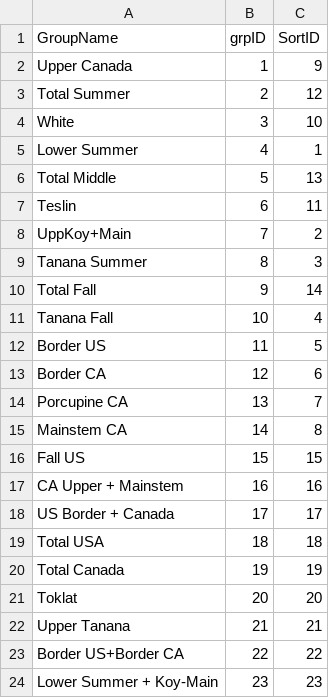
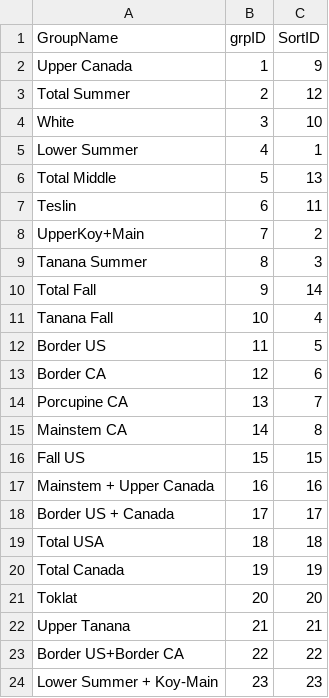
Before and after one commit to hhamazaki/Yukon_Fall_Chum_MSA, a CSV file: data/MSA_data/StockID.csv, drawn as a sheet.

```diff
--- a/data/MSA_data/StockID.csv
+++ b/data/MSA_data/StockID.csv
@@ -7,3 +7,3 @@ Total Middle,5,13
      Teslin,6,11
-UppKoy+Main,7,2
+UpperKoy+Main,7,2
 Tanana Summer,8,3
@@ -16,4 +16,4 @@ Mainstem CA,14,8
 Fall US,15,15
-CA Upper + Mainstem,16,16
-US Border + Canada,17,17
+Mainstem + Upper Canada,16,16
+Border US + Canada,17,17
 Total USA,18,18
```
Also changed, not shown: data/Inseason/Daily Passage By Species.csv, data/Inseason/Daily Variance By Species.csv, 11 other files.
